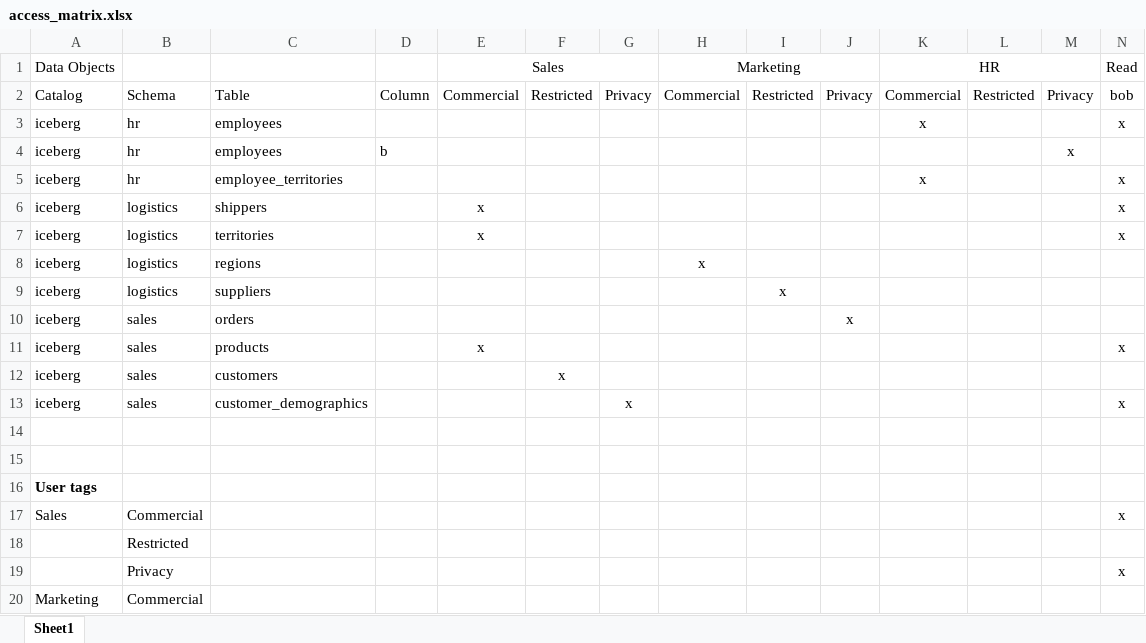
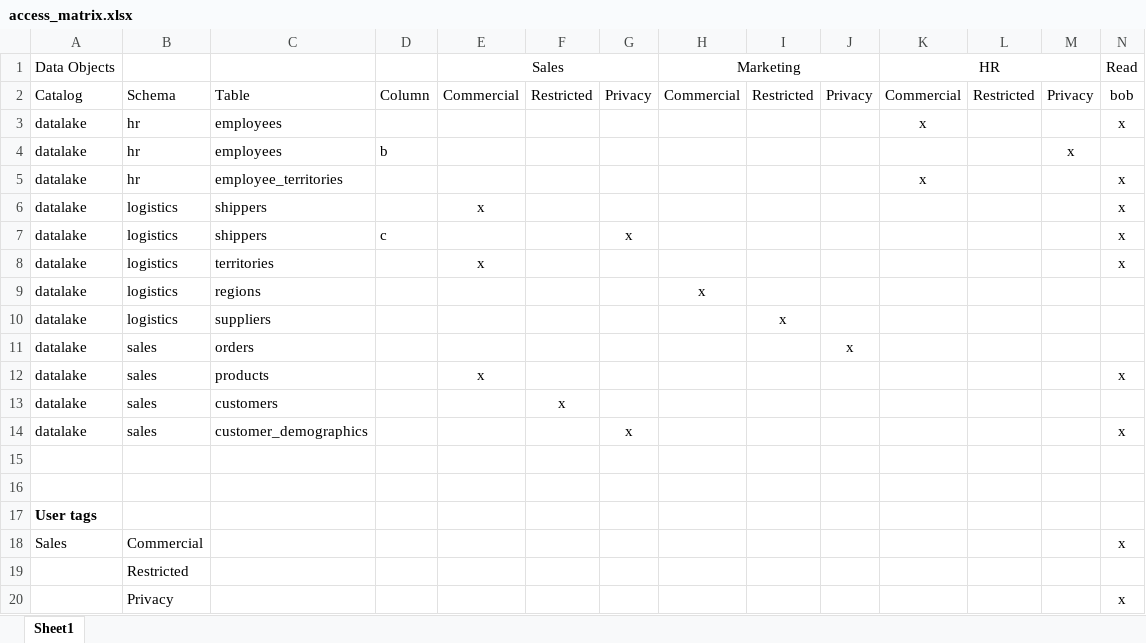
Before and after one commit to permitta/permitta, an Excel workbook: docs/access_matrix.xlsx, sheet Sheet1, drawn as a sheet; only a part is shown; the shorter side is filled out with more unchanged rows; values as stored, in another font and other column widths than the file's, no borders; addresses are those after the commit; rows hold the shown columns only; the diff names each change by its address in the sheet, - before the commit and + after, or states it on an @@ line.

Commit message:
adds decision logs, minor timestamp fixes and relaignment with datalake catalog

```diff
--- a/docs/access_matrix.xlsx (sheet Sheet1)
+++ b/docs/access_matrix.xlsx (sheet Sheet1)
-A3:A6 (Data Objects): iceberg
+A3:A6 (Data Objects): datalake
+row 7: datalake | logistics | shippers | c |  |  | x |  |  |  |  |  |  | x
-A8:A14 (Data Objects): iceberg
+A8:A14 (Data Objects): datalake
```
Also changed, not shown: 32 other files.
